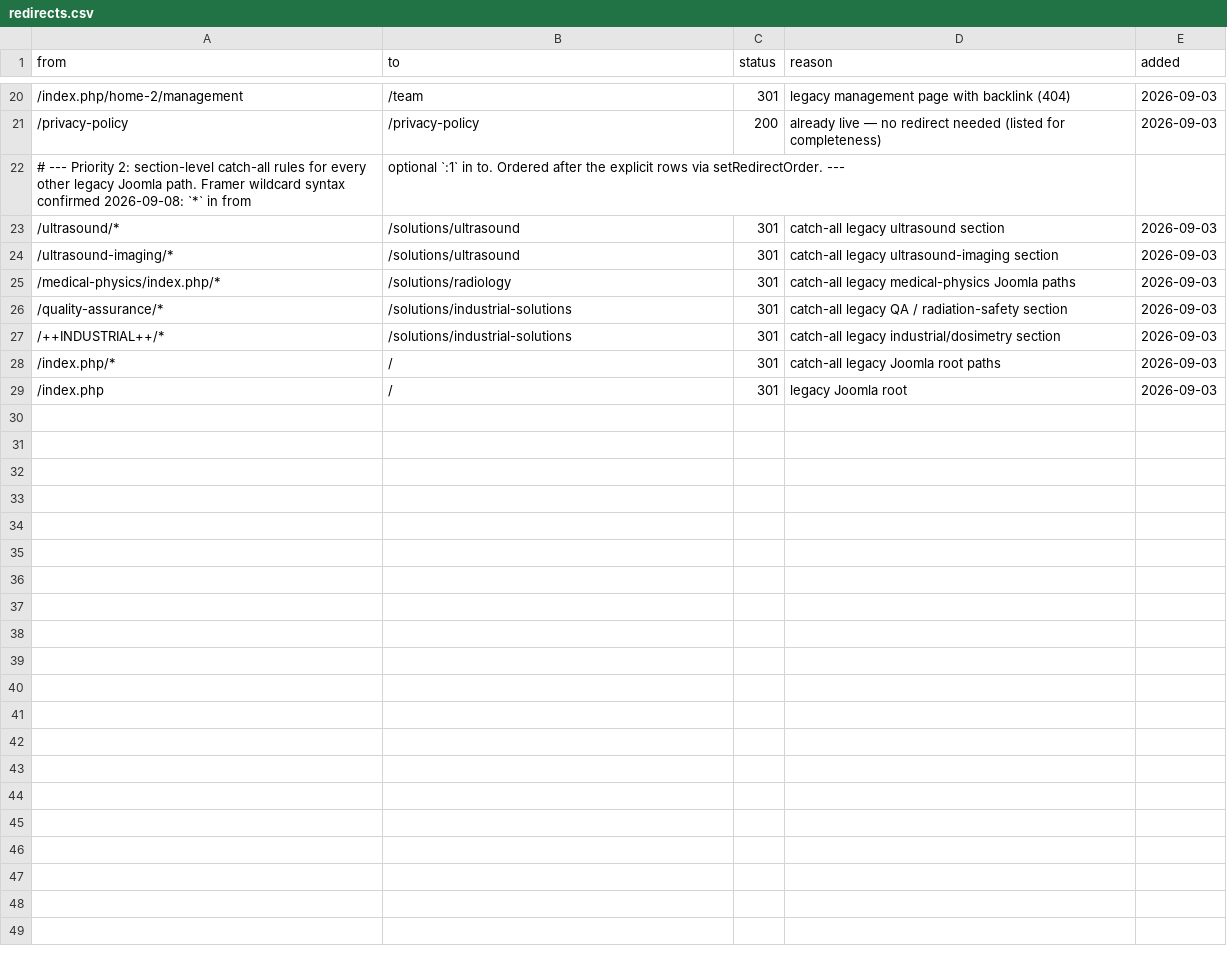
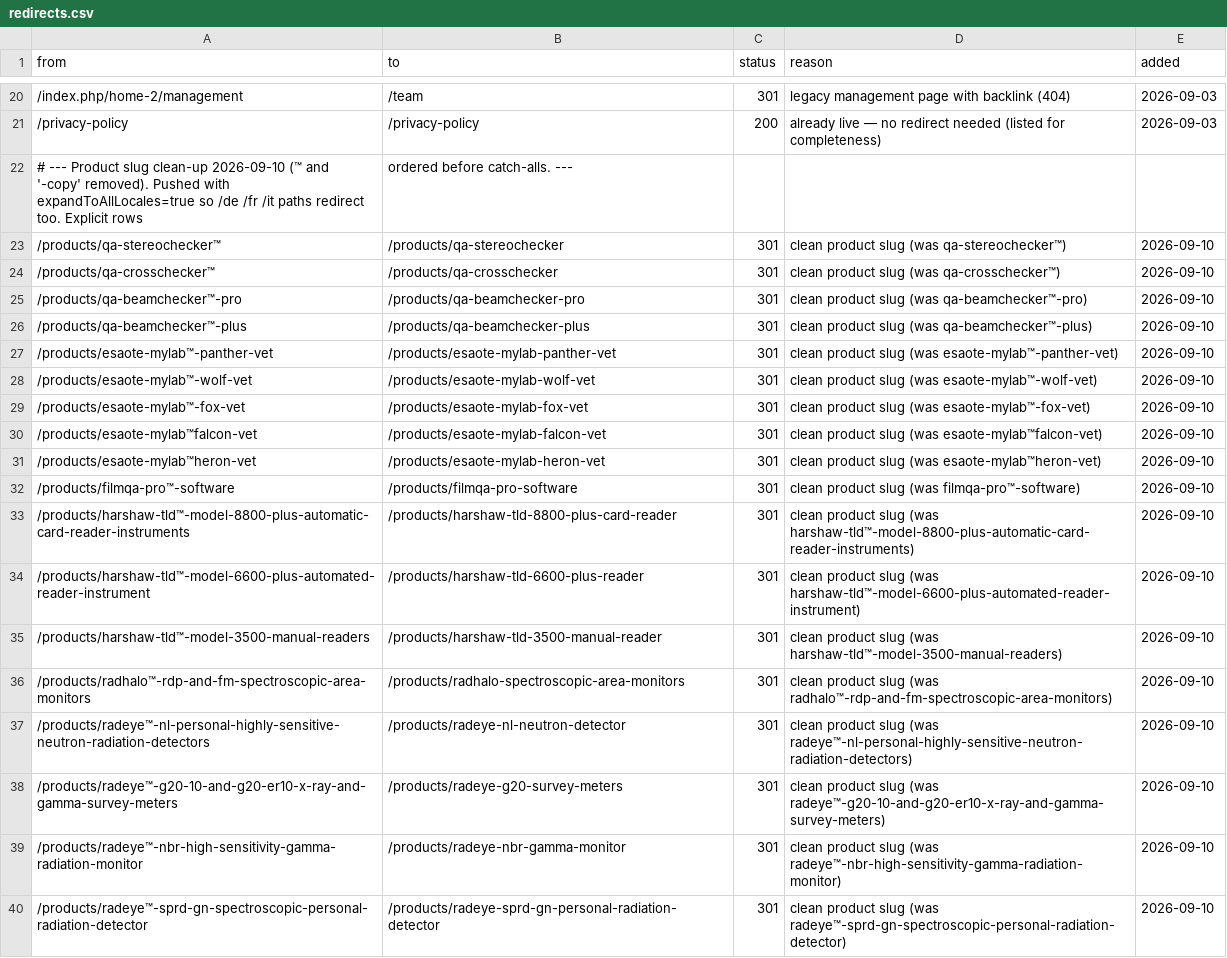
Before and after one commit to jonnymstuart/meditron, a CSV file: data/redirects.csv, drawn as a sheet; only a part is shown, gaps mark what is left out; the shorter side is filled out with more unchanged rows; the diff covers the shown part only; the diff names each change by its address in the sheet, - before the commit and + after, or states it on an @@ line.

```diff
--- a/data/redirects.csv
+++ b/data/redirects.csv
+row 22: # --- Product slug clean-up 2026-09-10 (™ and '-copy' removed). Pushed with expandToAllLocales=true so /de /fr /it paths redirect too. Explicit rows | ordered before catch-alls. ---
+row 23: /products/qa-stereochecker™ | /products/qa-stereochecker | 301 | clean product slug (was qa-stereochecker™) | 2026-09-10
+row 24: /products/qa-crosschecker™ | /products/qa-crosschecker | 301 | clean product slug (was qa-crosschecker™) | 2026-09-10
+row 25: /products/qa-beamchecker™-pro | /products/qa-beamchecker-pro | 301 | clean product slug (was qa-beamchecker™-pro) | 2026-09-10
+row 26: /products/qa-beamchecker™-plus | /products/qa-beamchecker-plus | 301 | clean product slug (was qa-beamchecker™-plus) | 2026-09-10
+row 27: /products/esaote-mylab™-panther-vet | /products/esaote-mylab-panther-vet | 301 | clean product slug (was esaote-mylab™-panther-vet) | 2026-09-10
+row 28: /products/esaote-mylab™-wolf-vet | /products/esaote-mylab-wolf-vet | 301 | clean product slug (was esaote-mylab™-wolf-vet) | 2026-09-10
+row 29: /products/esaote-mylab™-fox-vet | /products/esaote-mylab-fox-vet | 301 | clean product slug (was esaote-mylab™-fox-vet) | 2026-09-10
+row 30: /products/esaote-mylab™falcon-vet | /products/esaote-mylab-falcon-vet | 301 | clean product slug (was esaote-mylab™falcon-vet) | 2026-09-10
+row 31: /products/esaote-mylab™heron-vet | /products/esaote-mylab-heron-vet | 301 | clean product slug (was esaote-mylab™heron-vet) | 2026-09-10
+row 32: /products/filmqa-pro™-software | /products/filmqa-pro-software | 301 | clean product slug (was filmqa-pro™-software) | 2026-09-10
+row 33: /products/harshaw-tld™-model-8800-plus-automatic-card-reader-instruments | /products/harshaw-tld-8800-plus-card-reader | 301 | clean product slug (was harshaw-tld™-model-8800-plus-automatic-card-reader-instruments) | 2026-09-10
+row 34: /products/harshaw-tld™-model-6600-plus-automated-reader-instrument | /products/harshaw-tld-6600-plus-reader | 301 | clean product slug (was harshaw-tld™-model-6600-plus-automated-reader-instrument) | 2026-09-10
+row 35: /products/harshaw-tld™-model-3500-manual-readers | /products/harshaw-tld-3500-manual-reader | 301 | clean product slug (was harshaw-tld™-model-3500-manual-readers) | 2026-09-10
+row 36: /products/radhalo™-rdp-and-fm-spectroscopic-area-monitors | /products/radhalo-spectroscopic-area-monitors | 301 | clean product slug (was radhalo™-rdp-and-fm-spectroscopic-area-monitors) | 2026-09-10
+row 37: /products/radeye™-nl-personal-highly-sensitive-neutron-radiation-detectors | /products/radeye-nl-neutron-detector | 301 | clean product slug (was radeye™-nl-personal-highly-sensitive-neutron-radiation-detectors) | 2026-09-10
+row 38: /products/radeye™-g20-10-and-g20-er10-x-ray-and-gamma-survey-meters | /products/radeye-g20-survey-meters | 301 | clean product slug (was radeye™-g20-10-and-g20-er10-x-ray-and-gamma-survey-meters) | 2026-09-10
+row 39: /products/radeye™-nbr-high-sensitivity-gamma-radiation-monitor | /products/radeye-nbr-gamma-monitor | 301 | clean product slug (was radeye™-nbr-high-sensitivity-gamma-radiation-monitor) | 2026-09-10
+row 40: /products/radeye™-sprd-gn-spectroscopic-personal-radiation-detector | /products/radeye-sprd-gn-personal-radiation-detector | 301 | clean product slug (was radeye™-sprd-gn-spectroscopic-personal-radiation-detector) | 2026-09-10
```
Also changed, not shown: 13 added rows elsewhere in this file, 7 other files.
